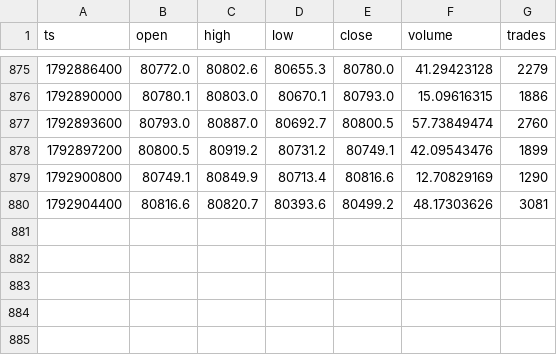
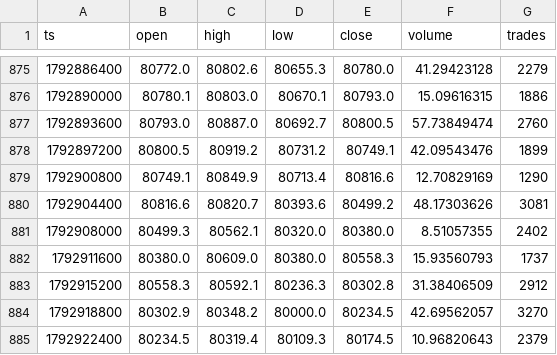
Before and after one commit to Alex-1101/btc-data-collector, a CSV file: data/btc_1h.csv, drawn as a sheet; only a part is shown, gaps mark what is left out.

Commit message:
data 2026-10-25T11:41Z

```diff
--- a/data/btc_1h.csv
+++ b/data/btc_1h.csv
@@ -880 +880,6 @@ ts,open,high,low,close,volume,trades
 1792904400,80816.6,80820.7,80393.6,80499.2,48.17303626,3081
+1792908000,80499.3,80562.1,80320.0,80380.0,8.51057355,2402
+1792911600,80380.0,80609.0,80380.0,80558.3,15.93560793,1737
+1792915200,80558.3,80592.1,80236.3,80302.8,31.38406509,2912
+1792918800,80302.9,80348.2,80000.0,80234.5,42.69562057,3270
+1792922400,80234.5,80319.4,80109.3,80174.5,10.96820643,2379
```
Also changed, not shown: data/funding.csv, 2 other files.
